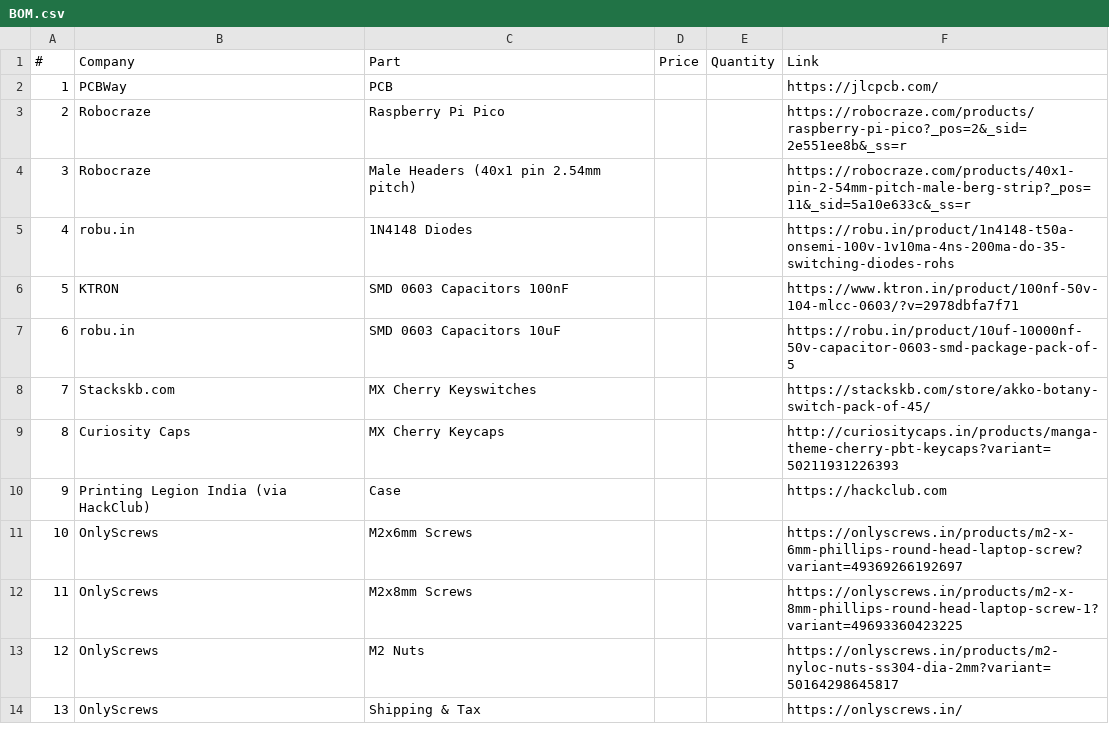
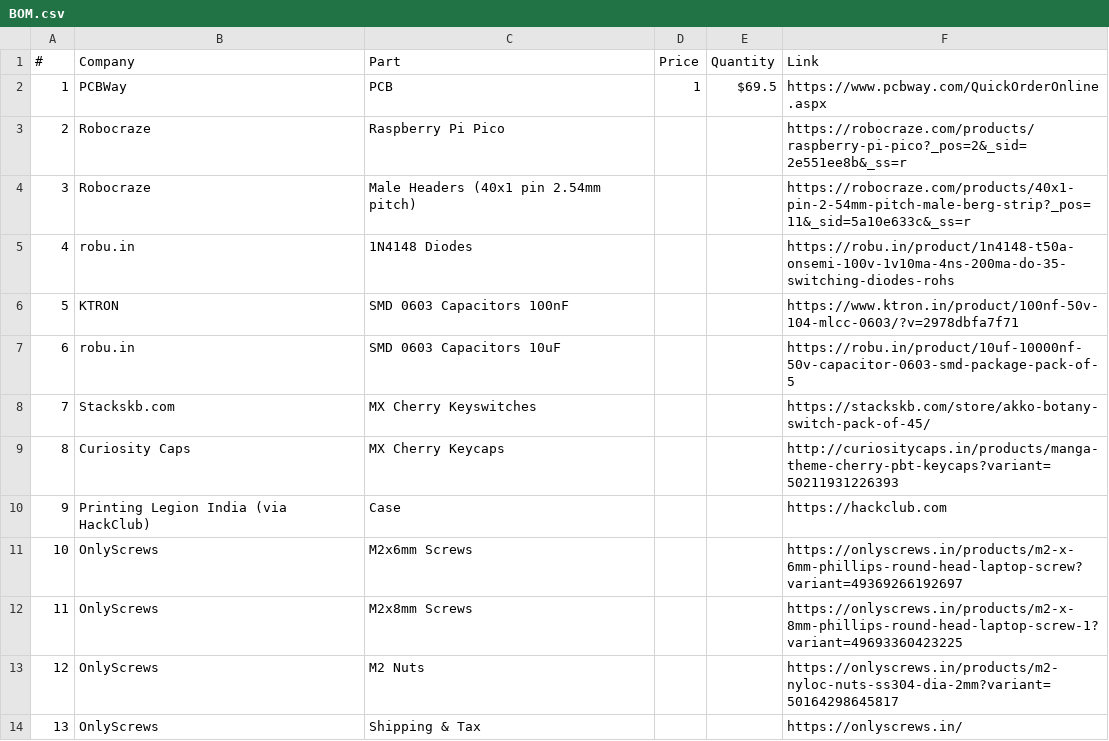
Before and after one commit to tharejarehan0-a11y/Keypad, a CSV file: BOM.csv, drawn as a sheet.

Commit message:
Update BOM.csv

```diff
--- a/BOM.csv
+++ b/BOM.csv
@@ -1,3 +1,3 @@
 #,Company,Part,Price,Quantity,Link
-1,PCBWay,PCB,,,https://jlcpcb.com/
+1,PCBWay,PCB,1,$69.5,https://www.pcbway.com/QuickOrderOnline.aspx
 2,Robocraze,Raspberry Pi Pico,,,https://robocraze.com/products/raspberry-pi-pico?_pos=2&_sid=2e551ee8b&_ss=r
```
